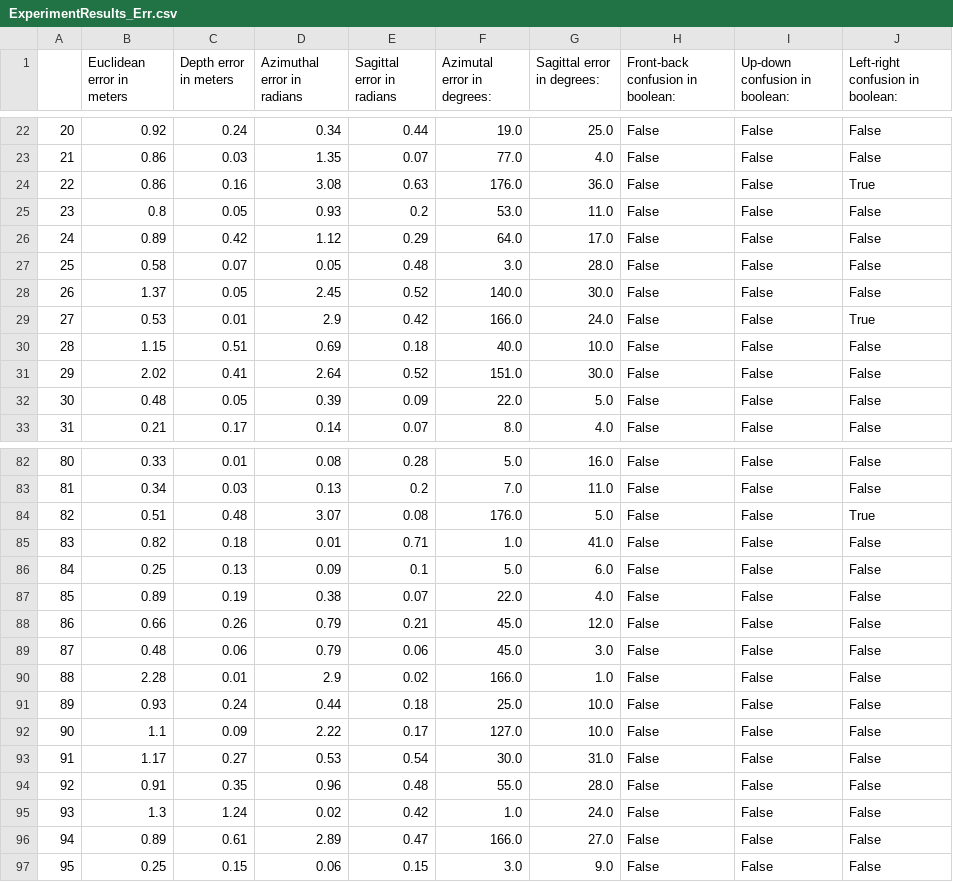
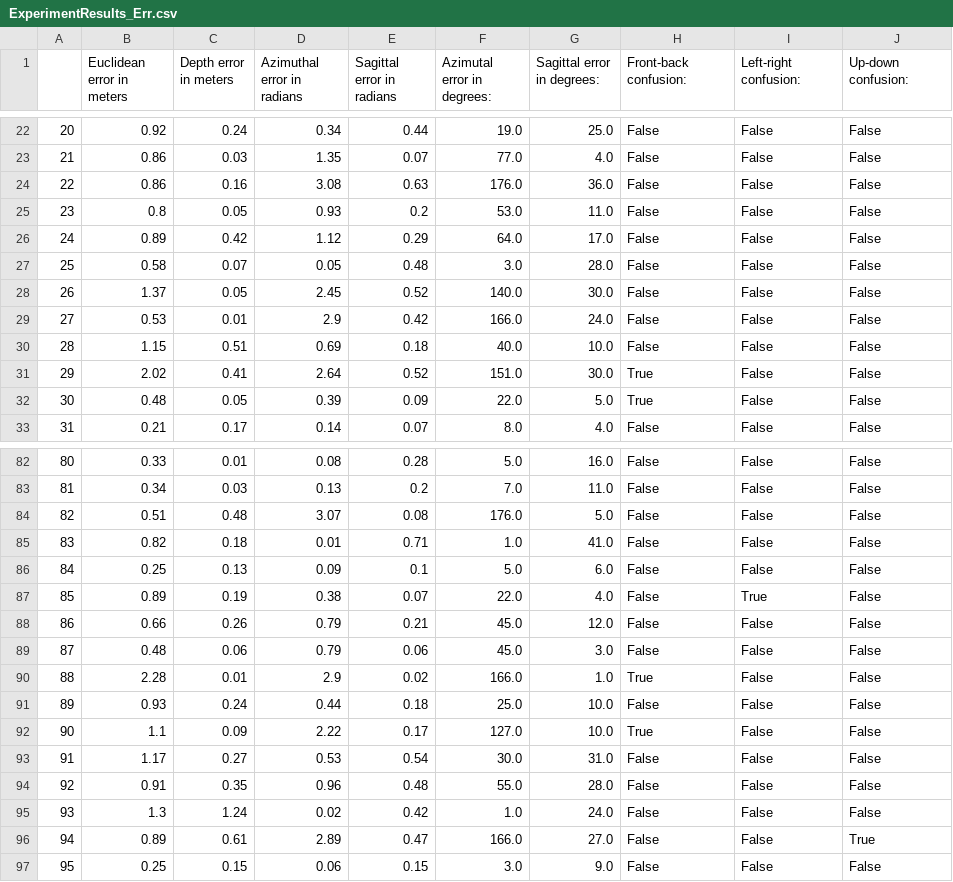
Before and after one commit to LoshkinOleg/BachelorMPOleg, a CSV file: ExperimentResults_Err.csv, drawn as a sheet; only a part is shown, gaps mark what is left out; the diff covers the shown part only.

```diff
--- a/ExperimentResults_Err.csv
+++ b/ExperimentResults_Err.csv
@@ -1 +1 @@
-,Euclidean error in meters,Depth error in meters,Azimuthal error in radians,Sagittal error in radians,Azimutal error in degrees: ,Sagittal error in degrees: ,Front-back confusion in boolean: ,Up-down confusion in boolean: ,Left-right confusion in boolean:
+,Euclidean error in meters,Depth error in meters,Azimuthal error in radians,Sagittal error in radians,Azimutal error in degrees: ,Sagittal error in degrees: ,Front-back confusion: ,Left-right confusion: ,Up-down confusion:
@@ -23,3 +23,3 @@
 21,0.86,0.03,1.35,0.07,77.0,4.0,False,False,False
-22,0.86,0.16,3.08,0.63,176.0,36.0,False,False,True
+22,0.86,0.16,3.08,0.63,176.0,36.0,False,False,False
 23,0.8,0.05,0.93,0.2,53.0,11.0,False,False,False
@@ -28,6 +28,6 @@
 26,1.37,0.05,2.45,0.52,140.0,30.0,False,False,False
-27,0.53,0.01,2.9,0.42,166.0,24.0,False,False,True
+27,0.53,0.01,2.9,0.42,166.0,24.0,False,False,False
 28,1.15,0.51,0.69,0.18,40.0,10.0,False,False,False
-29,2.02,0.41,2.64,0.52,151.0,30.0,False,False,False
-30,0.48,0.05,0.39,0.09,22.0,5.0,False,False,False
+29,2.02,0.41,2.64,0.52,151.0,30.0,True,False,False
+30,0.48,0.05,0.39,0.09,22.0,5.0,True,False,False
 31,0.21,0.17,0.14,0.07,8.0,4.0,False,False,False
@@ -83,11 +83,11 @@
 81,0.34,0.03,0.13,0.2,7.0,11.0,False,False,False
-82,0.51,0.48,3.07,0.08,176.0,5.0,False,False,True
+82,0.51,0.48,3.07,0.08,176.0,5.0,False,False,False
 83,0.82,0.18,0.01,0.71,1.0,41.0,False,False,False
 84,0.25,0.13,0.09,0.1,5.0,6.0,False,False,False
-85,0.89,0.19,0.38,0.07,22.0,4.0,False,False,False
+85,0.89,0.19,0.38,0.07,22.0,4.0,False,True,False
 86,0.66,0.26,0.79,0.21,45.0,12.0,False,False,False
 87,0.48,0.06,0.79,0.06,45.0,3.0,False,False,False
-88,2.28,0.01,2.9,0.02,166.0,1.0,False,False,False
+88,2.28,0.01,2.9,0.02,166.0,1.0,True,False,False
 89,0.93,0.24,0.44,0.18,25.0,10.0,False,False,False
-90,1.1,0.09,2.22,0.17,127.0,10.0,False,False,False
+90,1.1,0.09,2.22,0.17,127.0,10.0,True,False,False
 91,1.17,0.27,0.53,0.54,30.0,31.0,False,False,False
@@ -95,3 +95,3 @@
 93,1.3,1.24,0.02,0.42,1.0,24.0,False,False,False
-94,0.89,0.61,2.89,0.47,166.0,27.0,False,False,False
+94,0.89,0.61,2.89,0.47,166.0,27.0,False,False,True
 95,0.25,0.15,0.06,0.15,3.0,9.0,False,False,False
```
Also changed, not shown: 10 edited cells elsewhere in this file, ExperimentResults_RawInput.csv, 2 other files.
